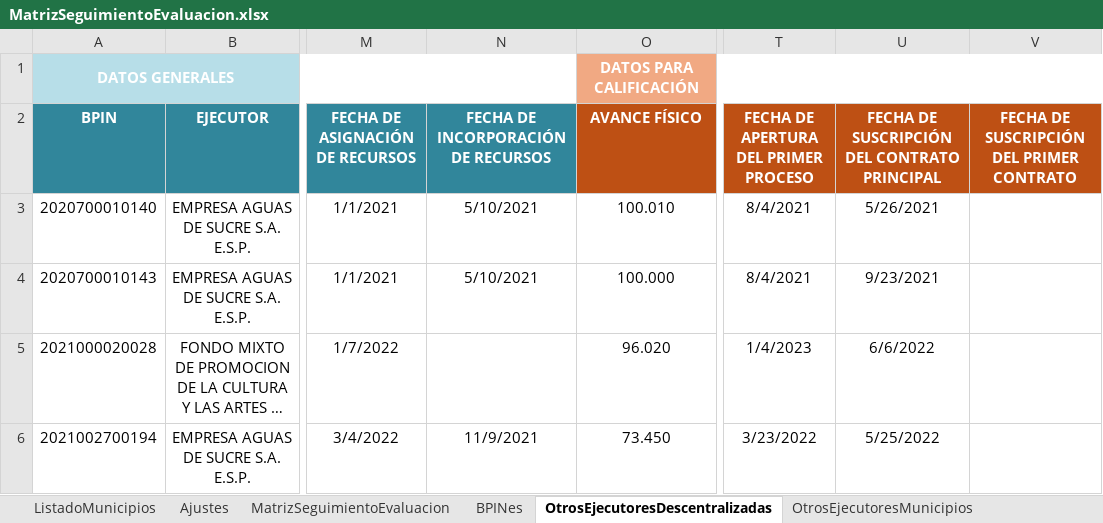
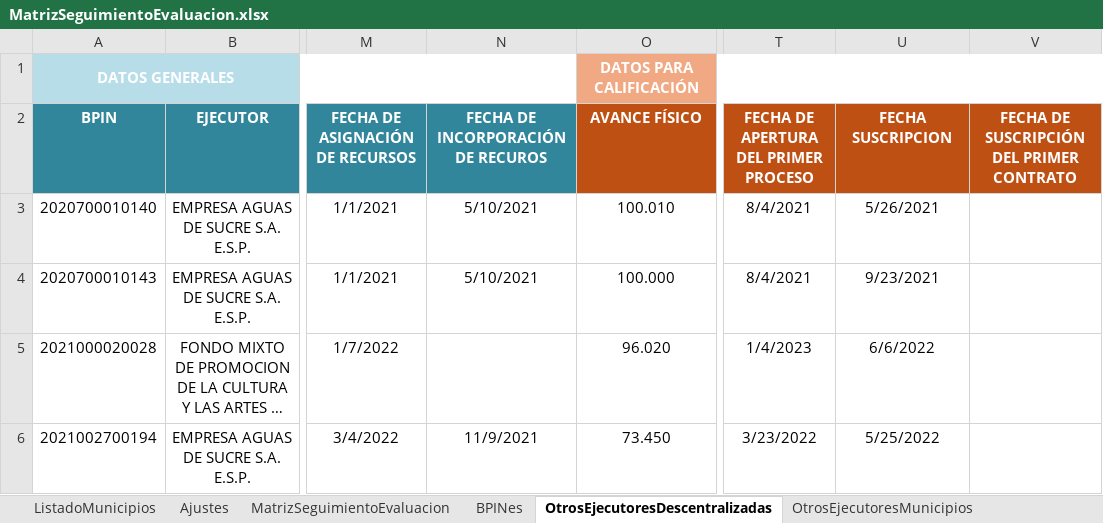
Before and after one commit to Dona121/Matriz-Evaluacion-Regalias, an Excel workbook: data/MatrizSeguimientoEvaluacion.xlsx, sheet OtrosEjecutoresDescentralizadas, drawn as a sheet; only a part is shown, gaps mark what is left out; long unchanged cells end in …; values as stored, in another font and other column widths than the file's, no borders; table styles not drawn; the diff names each change by its address in the sheet, - before the commit and + after, or states it on an @@ line.

```diff
--- a/data/MatrizSeguimientoEvaluacion.xlsx (sheet OtrosEjecutoresDescentralizadas)
+++ b/data/MatrizSeguimientoEvaluacion.xlsx (sheet OtrosEjecutoresDescentralizadas)
-N2: FECHA DE INCORPORACIÓN DE RECURSOS
+N2: FECHA DE INCORPORACIÓN DE RECUROS
-U2: FECHA DE SUSCRIPCIÓN DEL CONTRATO PRINCIPAL
+U2: FECHA SUSCRIPCION
```
Also changed, not shown: sheet OtrosEjecutoresMunicipios, data/CG-cttos.xlsx.
